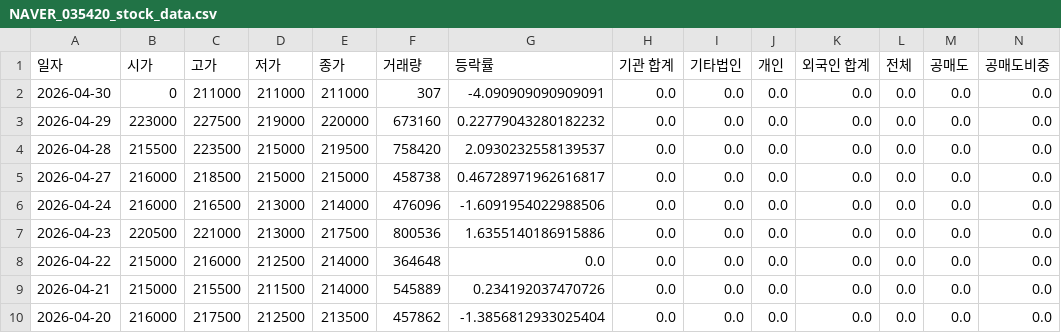
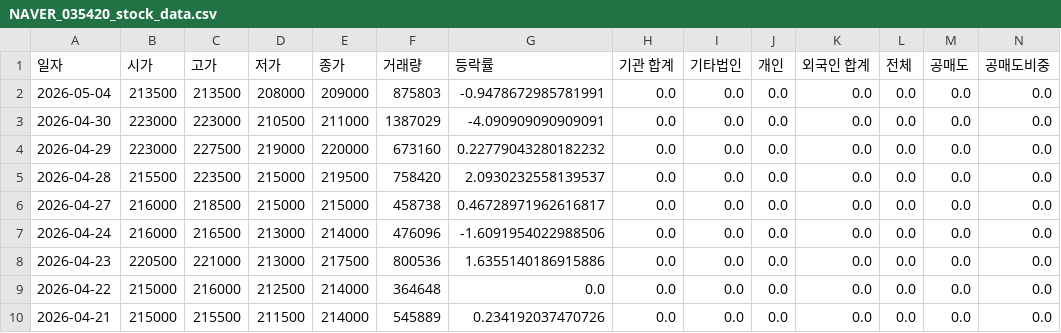
Before and after one commit to ccyun95/Internet_telecom_payment_work, a CSV file: data/NAVER_035420_stock_data.csv, drawn as a sheet; only a part is shown; the shorter side is filled out with more unchanged rows; addresses are those after the commit; rows hold the shown columns only; the diff names each change by its address in the sheet, - before the commit and + after, or states it on an @@ line.

```diff
--- a/data/NAVER_035420_stock_data.csv
+++ b/data/NAVER_035420_stock_data.csv
+row 2: 2026-05-04 | 213500 | 213500 | 208000 | 209000 | 875803 | -0.9478672985781991 | 0.0 | 0.0 | 0.0 | 0.0 | 0.0 | 0.0 | 0.0
-B3 (시가): 0
+B3 (시가): 223000
-C3 (고가): 211000
+C3 (고가): 223000
-D3 (저가): 211000
+D3 (저가): 210500
-F3 (거래량): 307
+F3 (거래량): 1387029
```
Also changed, not shown: data/Hecto_Innovation_214180_stock_data.csv, data/ITcen_Global_124500_stock_data.csv, 8 other files.
